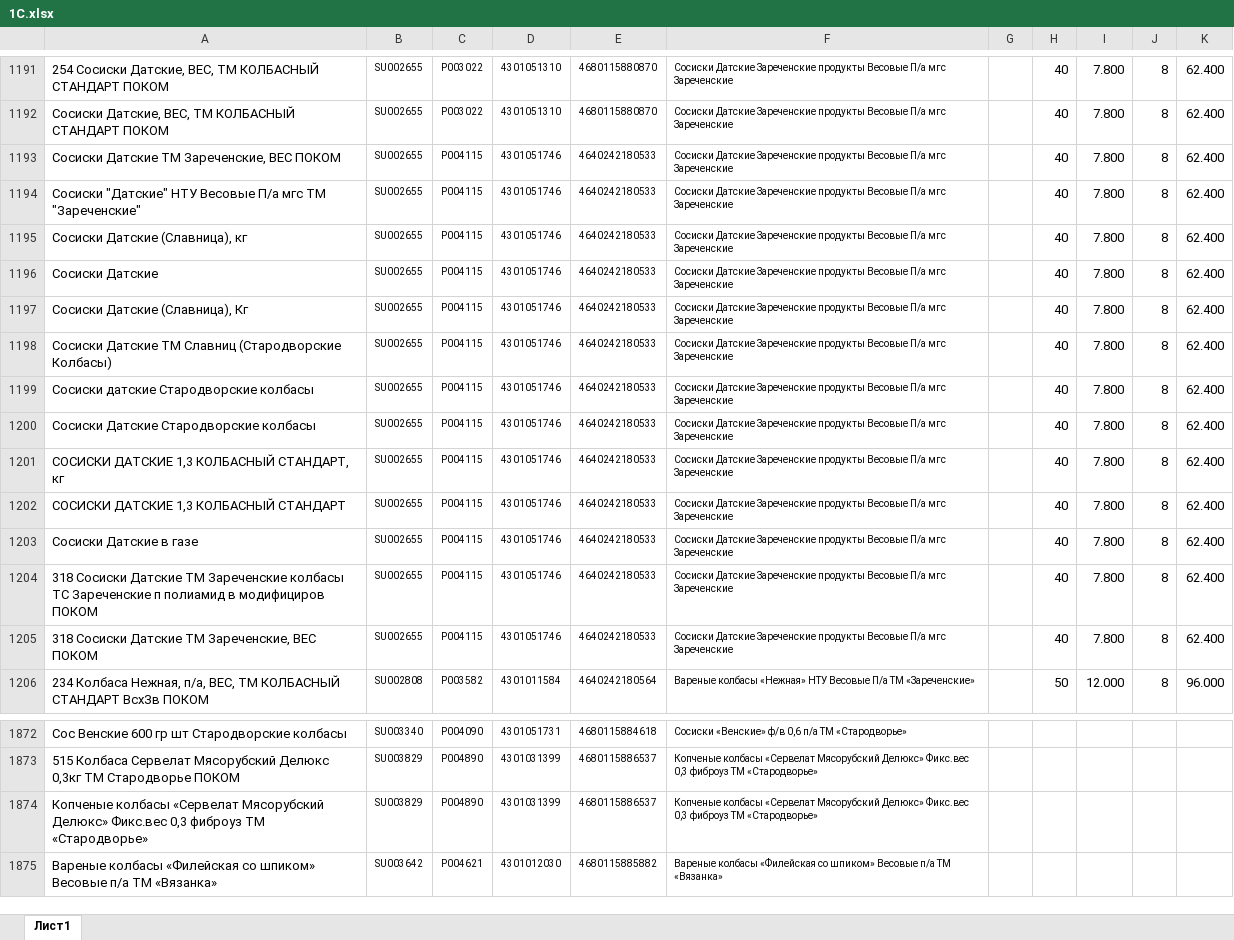
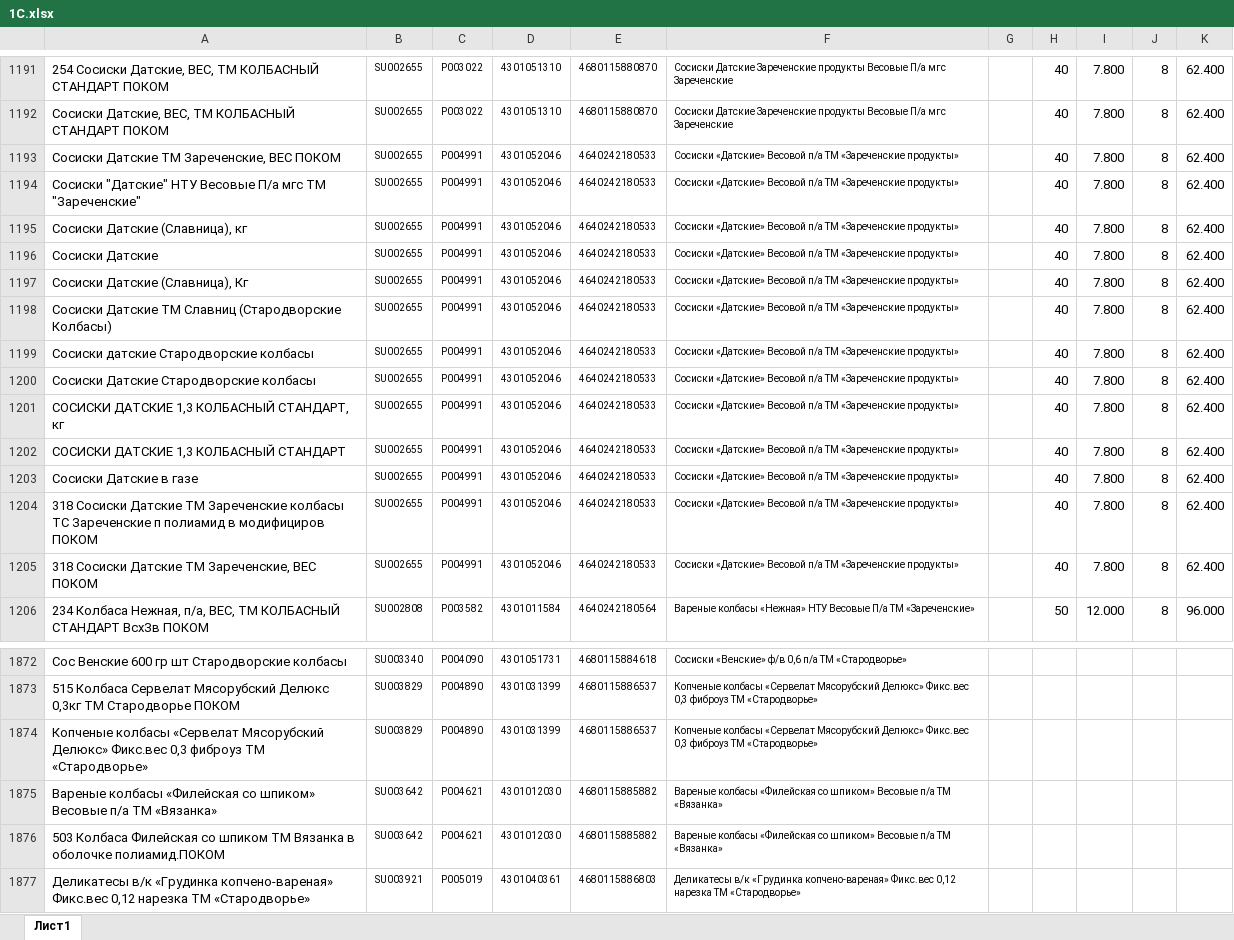
Before and after one commit to Fejanin/pokom_ki, an Excel workbook: NV/moduls/1С.xlsx, sheet Лист1, drawn as a sheet; only a part is shown, gaps mark what is left out; values as stored, in another font and other column widths than the file's, no borders; the diff names each change by its address in the sheet, - before the commit and + after, or states it on an @@ line.

```diff
--- a/NV/moduls/1С.xlsx (sheet Лист1)
+++ b/NV/moduls/1С.xlsx (sheet Лист1)
-C1193:C1205: P004115
+C1193:C1205: P004991
-D1193:D1205: 4301051746
+D1193:D1205: 4301052046
-F1193:F1205: Сосиски Датские Зареченские продукты Весовые П/а мгс Зареченские
+F1193:F1205: Сосиски «Датские» Весовой п/а ТМ «Зареченские продукты»
+row 1876: 503 Колбаса Филейская со шпиком ТМ Вязанка в оболочке полиамид.ПОКОМ | SU003642 | P004621 | 4301012030 | 4680115885882 | Вареные колбасы «Филейская со шпиком» Весовые п/а ТМ «Вязанка»
+row 1877: Деликатесы в/к «Грудинка копчено-вареная» Фикс.вес 0,12 нарезка ТМ «Стародворье» | SU003921 | P005019 | 4301040361 | 4680115886803 | Деликатесы в/к «Грудинка копчено-вареная» Фикс.вес 0,12 нарезка ТМ «Стародворье»
```
Also changed, not shown: Simf/moduls/1С.xlsx, Soch/moduls/1С.xlsx, 18 other files.
